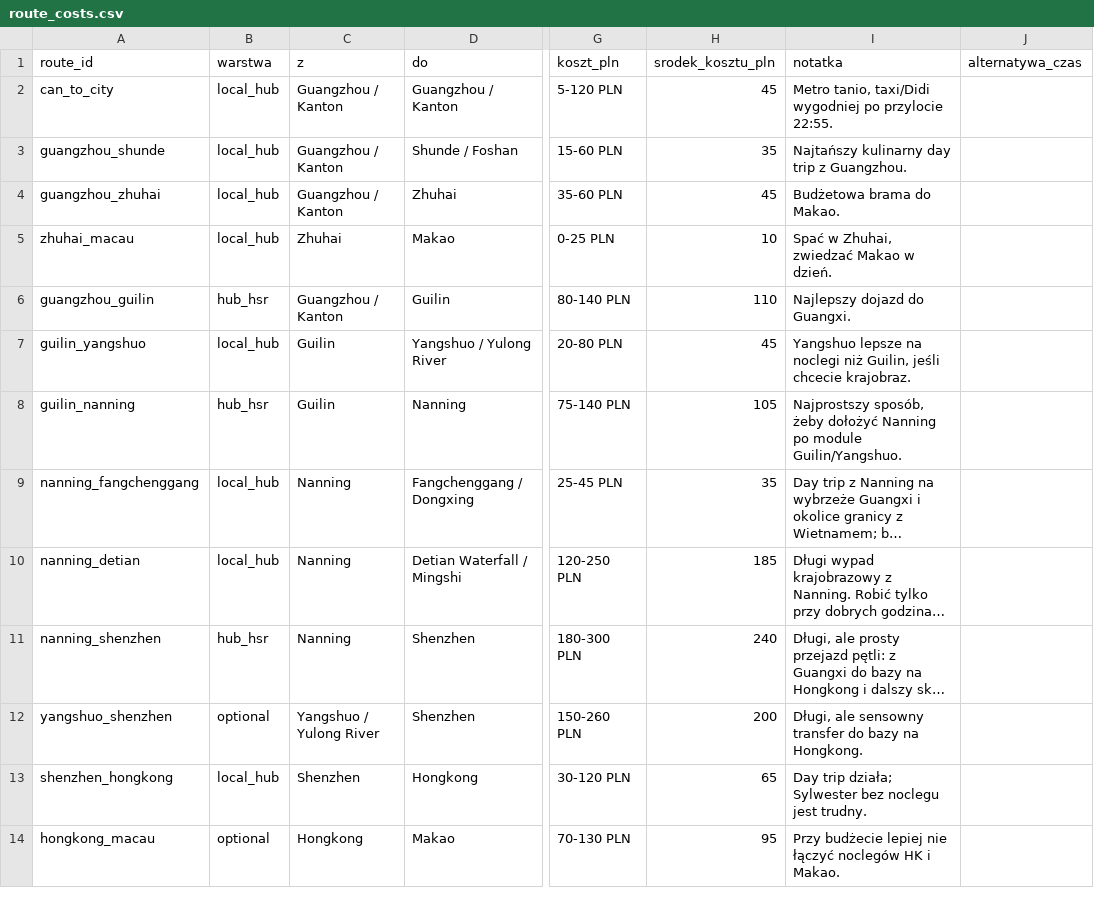
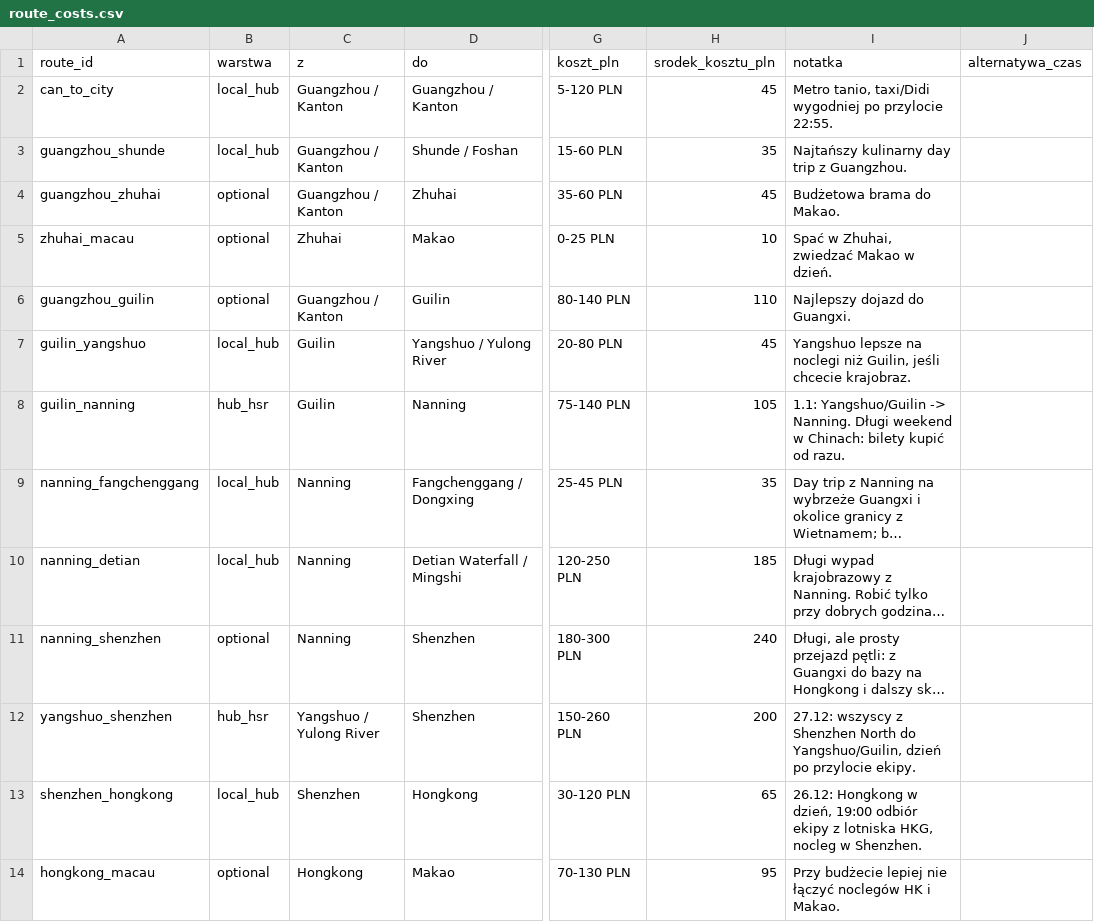
Before and after one commit to falownik/poludniowe-chiny-przewodnik-2026-27, a CSV file: docs/assets/route_costs.csv, drawn as a sheet; only a part is shown, gaps mark what is left out; long unchanged cells end in …; the diff covers the shown part only; the diff names each change by its address in the sheet, - before the commit and + after, or states it on an @@ line.

```diff
--- a/docs/assets/route_costs.csv
+++ b/docs/assets/route_costs.csv
-B4:B5 (warstwa): local_hub
+B4:B5 (warstwa): optional
-B6 (warstwa): hub_hsr
+B6 (warstwa): optional
-I8 (notatka): Najprostszy sposób, żeby dołożyć Nanning po module Guilin/Yangshuo.
+I8 (notatka): 1.1: Yangshuo/Guilin -> Nanning. Długi weekend w Chinach: bilety kupić od razu.
-B11 (warstwa): hub_hsr
+B11 (warstwa): optional
-B12 (warstwa): optional
+B12 (warstwa): hub_hsr
-I12 (notatka): Długi, ale sensowny transfer do bazy na Hongkong.
+I12 (notatka): 27.12: wszyscy z Shenzhen North do Yangshuo/Guilin, dzień po przylocie ekipy.
-I13 (notatka): Day trip działa; Sylwester bez noclegu jest trudny.
+I13 (notatka): 26.12: Hongkong w dzień, 19:00 odbiór ekipy z lotniska HKG, nocleg w Shenzhen.
```
Also changed, not shown: 6 added rows and 2 edited cells elsewhere in this file, docs/assets/itinerary.csv, 25 other files.
